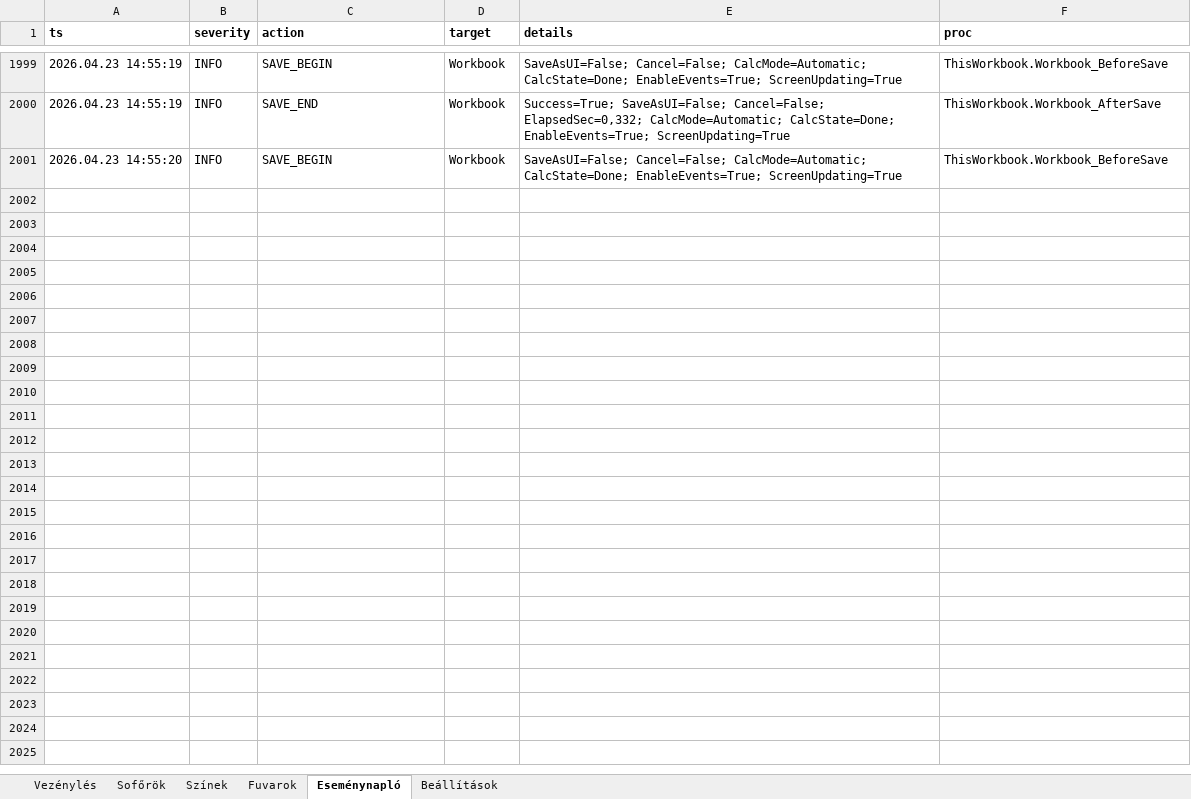
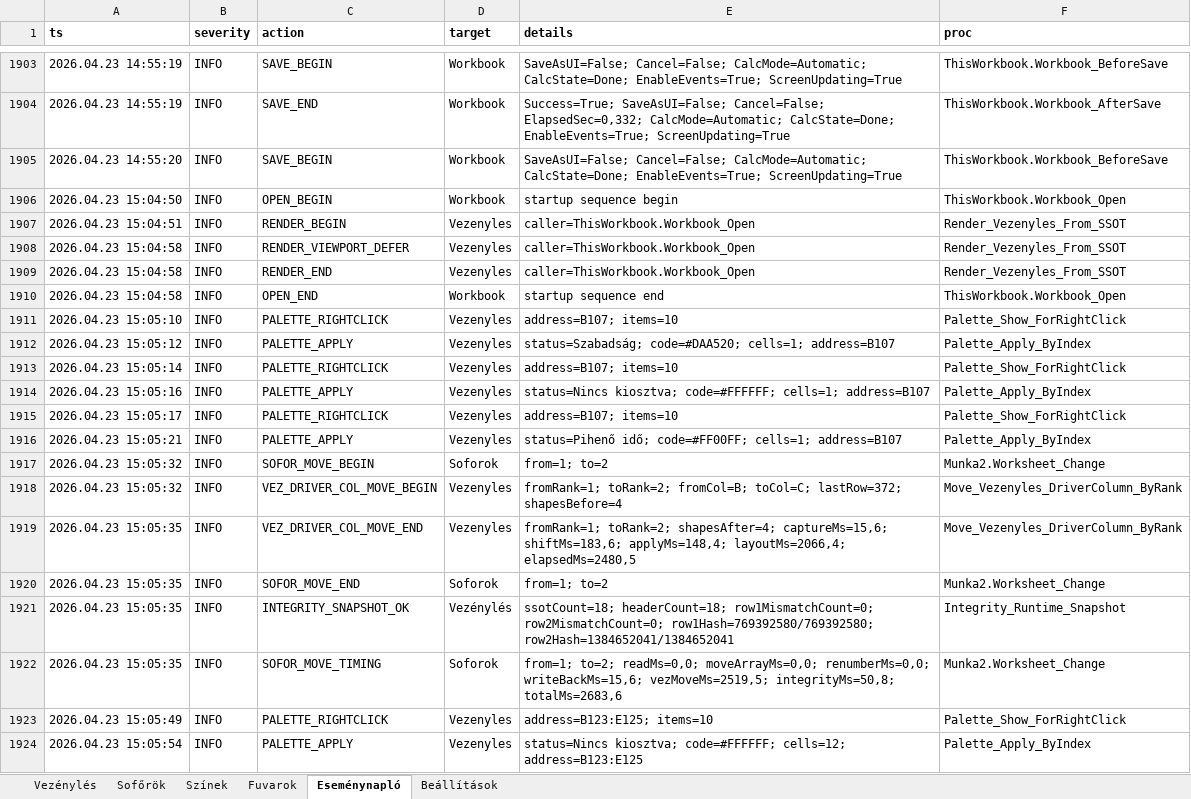
Before and after one commit to bukfa-web/vezenyles-excel, an Excel workbook: Vezénylés_Stabil_2026.04.21_CLEAN.xlsm, sheet Eseménynapló, drawn as a sheet; only a part is shown, gaps mark what is left out; values as stored, in another font and other column widths than the file's, no borders; table styles not drawn; the diff covers the shown part only; the diff names each change by its address in the sheet, - before the commit and + after, or states it on an @@ line.

```diff
--- a/Vezénylés_Stabil_2026.04.21_CLEAN.xlsm (sheet Eseménynapló)
+++ b/Vezénylés_Stabil_2026.04.21_CLEAN.xlsm (sheet Eseménynapló)
+row 1906: 2026.04.23 15:04:50 | INFO | OPEN_BEGIN | Workbook | startup sequence begin | ThisWorkbook.Workbook_Open
+row 1907: 2026.04.23 15:04:51 | INFO | RENDER_BEGIN | Vezenyles | caller=ThisWorkbook.Workbook_Open | Render_Vezenyles_From_SSOT
+row 1908: 2026.04.23 15:04:58 | INFO | RENDER_VIEWPORT_DEFER | Vezenyles | caller=ThisWorkbook.Workbook_Open | Render_Vezenyles_From_SSOT
+row 1909: 2026.04.23 15:04:58 | INFO | RENDER_END | Vezenyles | caller=ThisWorkbook.Workbook_Open | Render_Vezenyles_From_SSOT
+row 1910: 2026.04.23 15:04:58 | INFO | OPEN_END | Workbook | startup sequence end | ThisWorkbook.Workbook_Open
+row 1911: 2026.04.23 15:05:10 | INFO | PALETTE_RIGHTCLICK | Vezenyles | address=B107; items=10 | Palette_Show_ForRightClick
+row 1912: 2026.04.23 15:05:12 | INFO | PALETTE_APPLY | Vezenyles | status=Szabadság; code=#DAA520; cells=1; address=B107 | Palette_Apply_ByIndex
+row 1913: 2026.04.23 15:05:14 | INFO | PALETTE_RIGHTCLICK | Vezenyles | address=B107; items=10 | Palette_Show_ForRightClick
+row 1914: 2026.04.23 15:05:16 | INFO | PALETTE_APPLY | Vezenyles | status=Nincs kiosztva; code=#FFFFFF; cells=1; address=B107 | Palette_Apply_ByIndex
+row 1915: 2026.04.23 15:05:17 | INFO | PALETTE_RIGHTCLICK | Vezenyles | address=B107; items=10 | Palette_Show_ForRightClick
+row 1916: 2026.04.23 15:05:21 | INFO | PALETTE_APPLY | Vezenyles | status=Pihenő idő; code=#FF00FF; cells=1; address=B107 | Palette_Apply_ByIndex
+row 1917: 2026.04.23 15:05:32 | INFO | SOFOR_MOVE_BEGIN | Soforok | from=1; to=2 | Munka2.Worksheet_Change
+row 1918: 2026.04.23 15:05:32 | INFO | VEZ_DRIVER_COL_MOVE_BEGIN | Vezenyles | fromRank=1; toRank=2; fromCol=B; toCol=C; lastRow=372; shapesBefore=4 | Move_Vezenyles_DriverColumn_ByRank
+row 1919: 2026.04.23 15:05:35 | INFO | VEZ_DRIVER_COL_MOVE_END | Vezenyles | fromRank=1; toRank=2; shapesAfter=4; captureMs=15,6; shiftMs=183,6; applyMs=148,4; layoutMs=2066,4; elapsedMs=2480,5 | Move_Vezenyles_DriverColumn_ByRank
+row 1920: 2026.04.23 15:05:35 | INFO | SOFOR_MOVE_END | Soforok | from=1; to=2 | Munka2.Worksheet_Change
+row 1921: 2026.04.23 15:05:35 | INFO | INTEGRITY_SNAPSHOT_OK | Vezénylés | ssotCount=18; headerCount=18; row1MismatchCount=0; row2MismatchCount=0; row1Hash=769392580/769392580; row2Hash=1384652041/1384652041 | Integrity_Runtime_Snapshot
+row 1922: 2026.04.23 15:05:35 | INFO | SOFOR_MOVE_TIMING | Soforok | from=1; to=2; readMs=0,0; moveArrayMs=0,0; renumberMs=0,0; writeBackMs=15,6; vezMoveMs=2519,5; integrityMs=50,8; totalMs=2683,6 | Munka2.Worksheet_Change
+row 1923: 2026.04.23 15:05:49 | INFO | PALETTE_RIGHTCLICK | Vezenyles | address=B123:E125; items=10 | Palette_Show_ForRightClick
+row 1924: 2026.04.23 15:05:54 | INFO | PALETTE_APPLY | Vezenyles | status=Nincs kiosztva; code=#FFFFFF; cells=12; address=B123:E125 | Palette_Apply_ByIndex
```
Also changed, not shown: 77 added rows and 96 removed rows elsewhere in this sheet, sheet Vezénylés, sheet Sofőrök, sheet Beállítások, charts or pictures, 2 other files.
